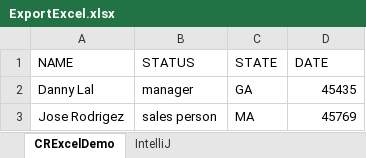
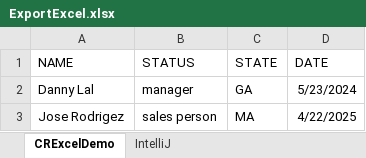
Before and after one commit to tozsitek/java_asrc, an Excel workbook: target/classes/com/jpractice/resources/ExportExcel.xlsx, sheet CRExcelDemo, drawn as a sheet; values as stored, in another font and other column widths than the file's, no borders; the diff names each change by its address in the sheet, - before the commit and + after, or states it on an @@ line.

Commit message:
xlsx read updates

```diff
--- a/target/classes/com/jpractice/resources/ExportExcel.xlsx (sheet CRExcelDemo)
+++ b/target/classes/com/jpractice/resources/ExportExcel.xlsx (sheet CRExcelDemo)
-D2 (DATE): 45435
+D2 (DATE): 5/23/2024
-D3 (DATE): 45769
+D3 (DATE): 4/22/2025
```
Also changed, not shown: 5 other files.
